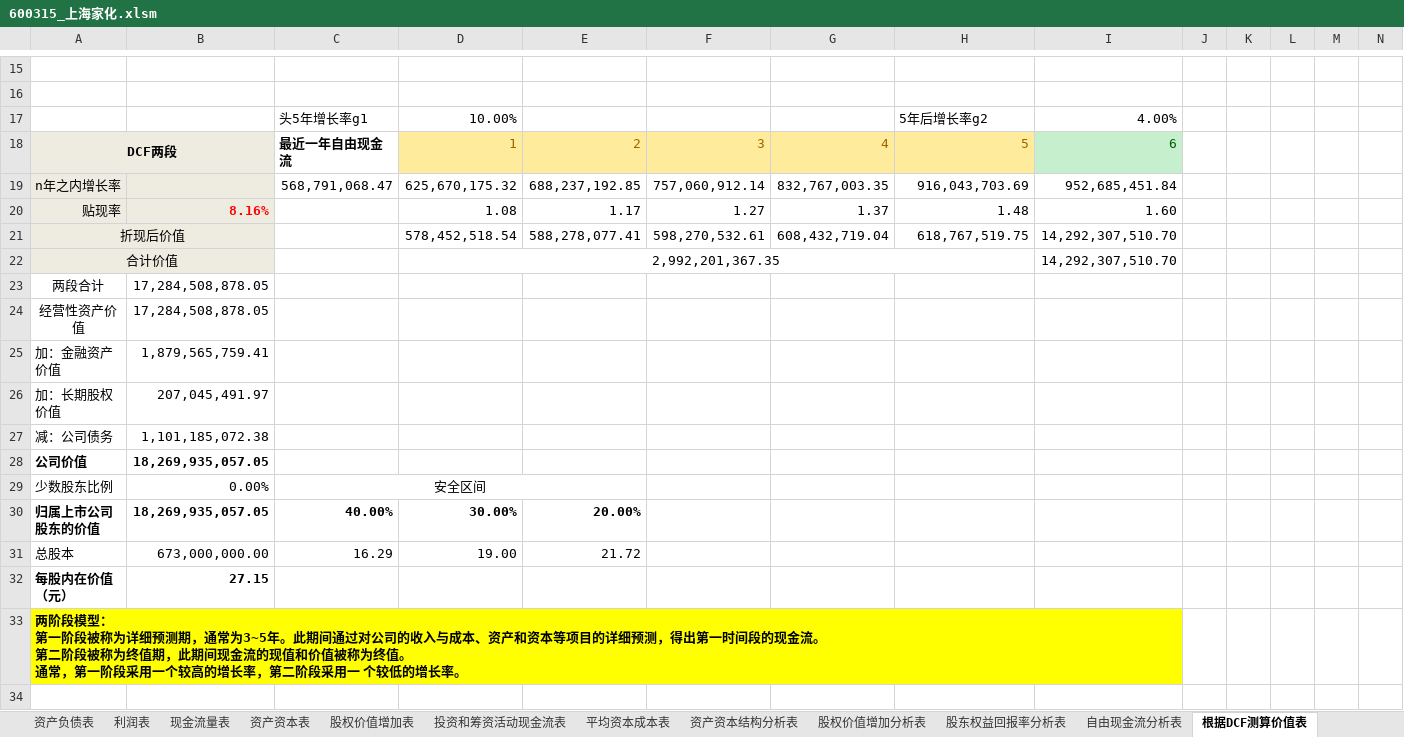
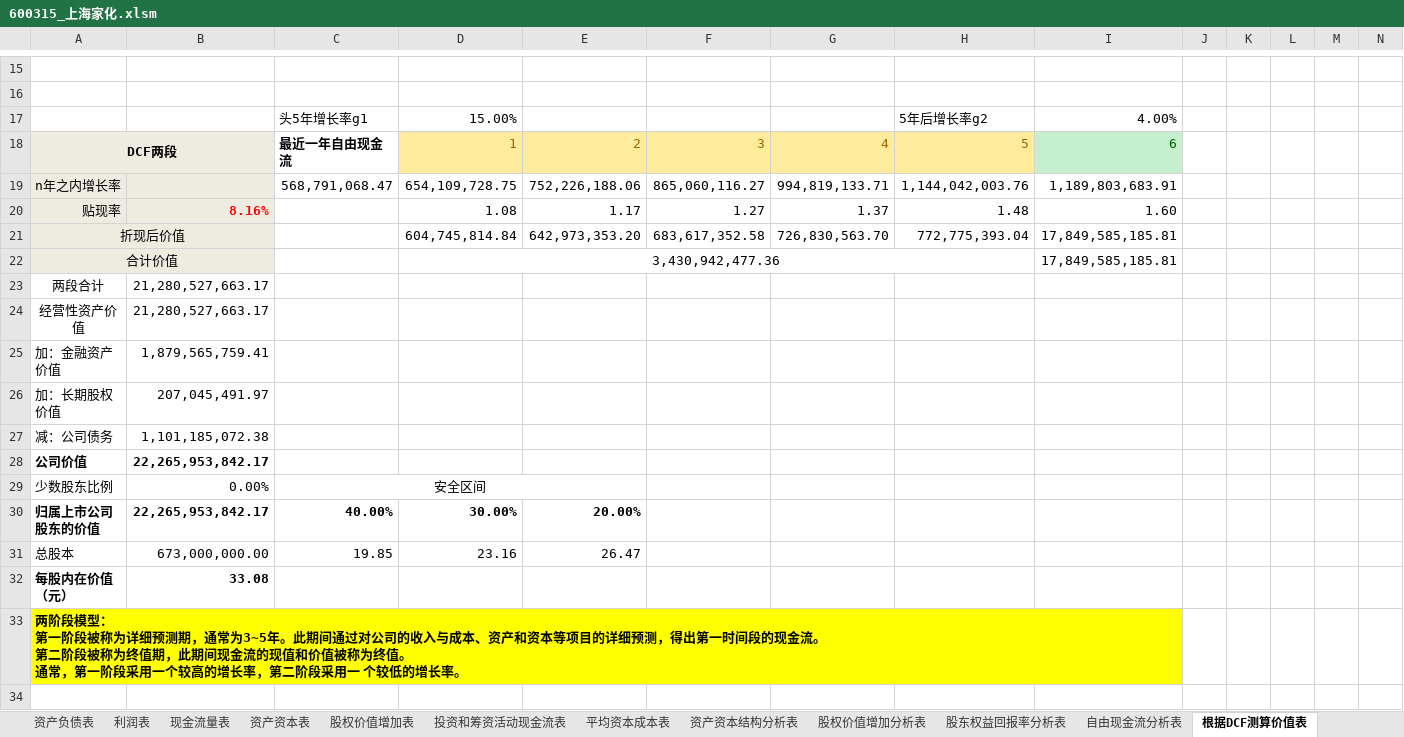
Before and after one commit to SkyFlyingFree/FinancialAnalysis, an Excel workbook: 上市公司/600315_上海家化.xlsm, sheet 根据DCF测算价值表, drawn as a sheet; only a part is shown, gaps mark what is left out; values as stored, in another font and other column widths than the file's, no borders; charts and pictures not drawn; removed rows and columns are numbered as before the commit, all else as after; rows hold the shown columns only; the diff names each change by its address in the sheet, - before the commit and + after, or states it on an @@ line.

```diff
--- a/上市公司/600315_上海家化.xlsm (sheet 根据DCF测算价值表)
+++ b/上市公司/600315_上海家化.xlsm (sheet 根据DCF测算价值表)
-D17: 10.00%
+D17: 15.00%
-row 19: n年之内增长率 |  | 568,791,068.47 | 625,670,175.32 | 688,237,192.85 | 757,060,912.14 | 832,767,003.35 | 916,043,703.69 | 952,685,451.84
+row 19: n年之内增长率 |  | 568,791,068.47 | 654,109,728.75 | 752,226,188.06 | 865,060,116.27 | 994,819,133.71 | 1,144,042,003.76 | 1,189,803,683.91
-row 21: 折现后价值 |  |  | 578,452,518.54 | 588,278,077.41 | 598,270,532.61 | 608,432,719.04 | 618,767,519.75 | 14,292,307,510.70
+row 21: 折现后价值 |  |  | 604,745,814.84 | 642,973,353.20 | 683,617,352.58 | 726,830,563.70 | 772,775,393.04 | 17,849,585,185.81
-D22: 2,992,201,367.35
+D22: 3,430,942,477.36
-I22: 14,292,307,510.70
+I22: 17,849,585,185.81
-B23:B24: 17,284,508,878.05
+B23:B24: 21,280,527,663.17
-B28: 18,269,935,057.05
+B28: 22,265,953,842.17
-B30: 18,269,935,057.05
+B30: 22,265,953,842.17
-C31: 16.29
+C31: 19.85
-D31: 19.00
+D31: 23.16
-E31: 21.72
+E31: 26.47
-B32: 27.15
+B32: 33.08
```
Also changed, not shown: sheet 投资和筹资活动现金流表, hidden cells, 上市公司/002044_美年健康.xlsm, 上市公司/002354_天神娱乐.xlsm, 3 other files.
